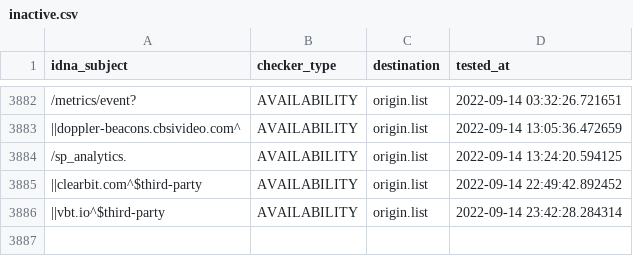
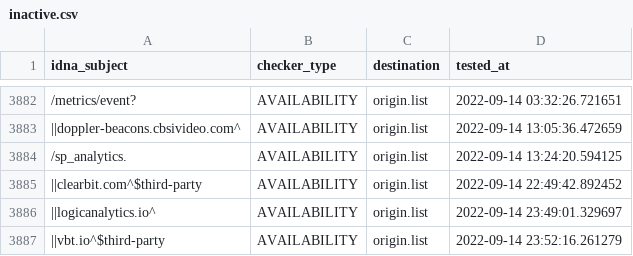
Before and after one commit to dead-hosts/easyprivacy_web_easylist.to, a CSV file: .pyfunceble/inactive.csv, drawn as a sheet; only a part is shown, gaps mark what is left out; addresses are those after the commit; the diff names each change by its address in the sheet, - before the commit and + after, or states it on an @@ line.

```diff
--- a/.pyfunceble/inactive.csv
+++ b/.pyfunceble/inactive.csv
+row 3886: ||logicanalytics.io^ | AVAILABILITY | origin.list | 2022-09-14 23:49:01.329697
-D3887 (tested_at): 2022-09-14 23:42:28.284314
+D3887 (tested_at): 2022-09-14 23:52:16.261279
```
Also changed, not shown: 6 other files.
